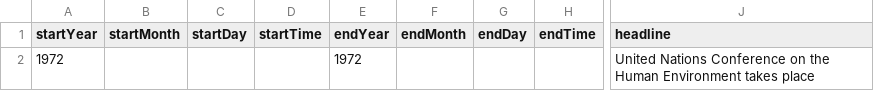
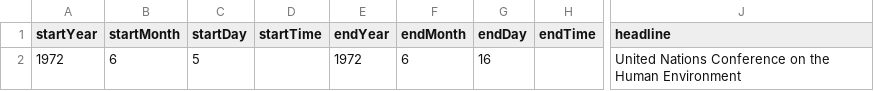
Before and after one commit to DeustoKom/MSGW2023-timeline, a CSV file: docs/group2/timeline-data.csv, drawn as a sheet; only a part is shown, gaps mark what is left out; the diff names each change by its address in the sheet, - before the commit and + after, or states it on an @@ line.

Commit message:
Add files via upload

```diff
--- a/docs/group2/timeline-data.csv
+++ b/docs/group2/timeline-data.csv
-B2 (startMonth): (empty)
+B2 (startMonth): 6
-C2 (startDay): (empty)
+C2 (startDay): 5
-F2 (endMonth): (empty)
+F2 (endMonth): 6
-G2 (endDay): (empty)
+G2 (endDay): 16
-J2 (headline): …Human Environment takes place
+J2 (headline): …Human Environment
```
